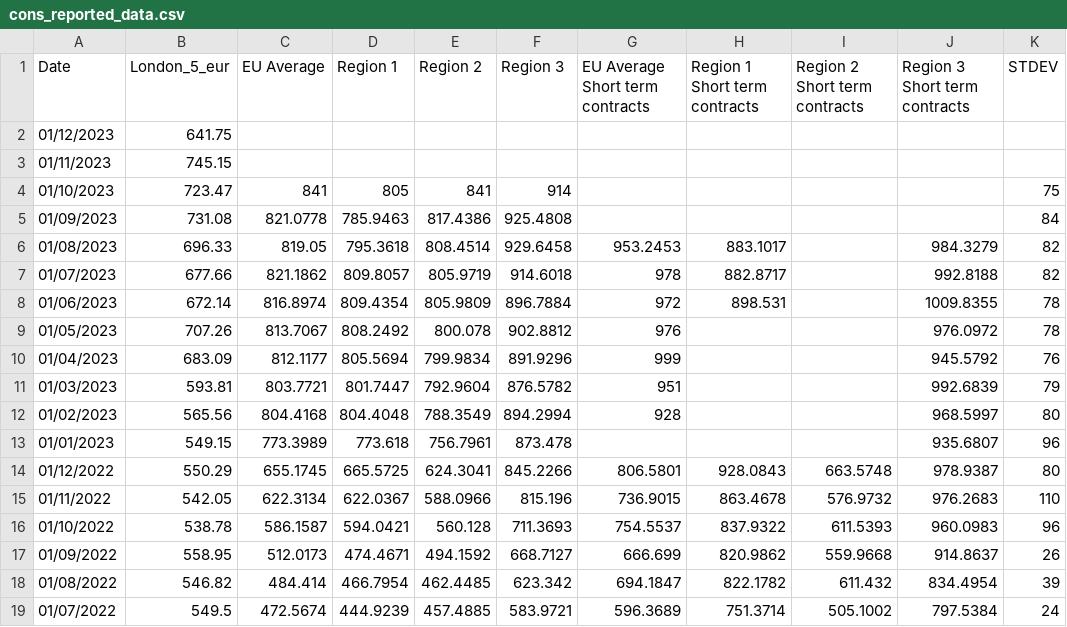
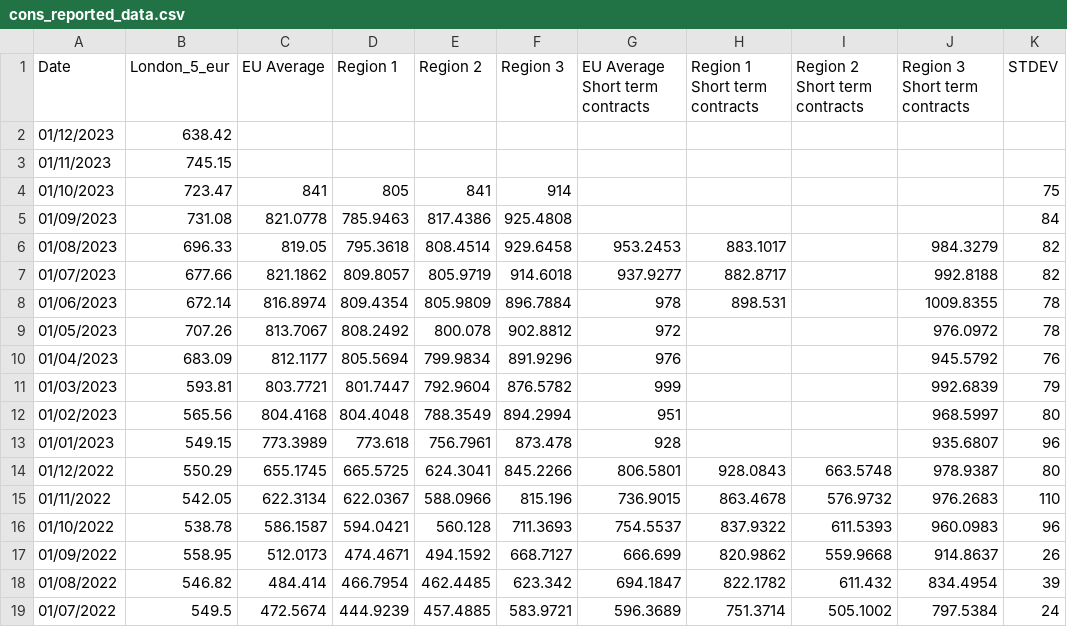
Before and after one commit to hoolio61/data, a CSV file: cons_reported_data.csv, drawn as a sheet; only a part is shown.

Commit message:
Add files via upload

```diff
--- a/cons_reported_data.csv
+++ b/cons_reported_data.csv
@@ -1,3 +1,3 @@
 Date,London_5_eur,EU Average,Region 1,Region 2,Region 3,EU Average Short term contracts,Region 1 Short term contracts,Region 2 Short term contracts,Region 3 Short term contracts,STDEV
-01/12/2023,641.75,,,,,,,,,
+01/12/2023,638.42,,,,,,,,,
 01/11/2023,745.15,,,,,,,,,
@@ -6,9 +6,9 @@
 01/08/2023,696.33,819.05,795.3618,808.4514,929.6458,953.2453,883.1017,,984.3279,82
-01/07/2023,677.66,821.1862,809.8057,805.9719,914.6018,978,882.8717,,992.8188,82
-01/06/2023,672.14,816.8974,809.4354,805.9809,896.7884,972,898.531,,1009.8355,78
-01/05/2023,707.26,813.7067,808.2492,800.078,902.8812,976,,,976.0972,78
-01/04/2023,683.09,812.1177,805.5694,799.9834,891.9296,999,,,945.5792,76
-01/03/2023,593.81,803.7721,801.7447,792.9604,876.5782,951,,,992.6839,79
-01/02/2023,565.56,804.4168,804.4048,788.3549,894.2994,928,,,968.5997,80
-01/01/2023,549.15,773.3989,773.618,756.7961,873.478,,,,935.6807,96
+01/07/2023,677.66,821.1862,809.8057,805.9719,914.6018,937.9277,882.8717,,992.8188,82
+01/06/2023,672.14,816.8974,809.4354,805.9809,896.7884,978,898.531,,1009.8355,78
+01/05/2023,707.26,813.7067,808.2492,800.078,902.8812,972,,,976.0972,78
+01/04/2023,683.09,812.1177,805.5694,799.9834,891.9296,976,,,945.5792,76
+01/03/2023,593.81,803.7721,801.7447,792.9604,876.5782,999,,,992.6839,79
+01/02/2023,565.56,804.4168,804.4048,788.3549,894.2994,951,,,968.5997,80
+01/01/2023,549.15,773.3989,773.618,756.7961,873.478,928,,,935.6807,96
 01/12/2022,550.29,655.1745,665.5725,624.3041,845.2266,806.5801,928.0843,663.5748,978.9387,80
```
